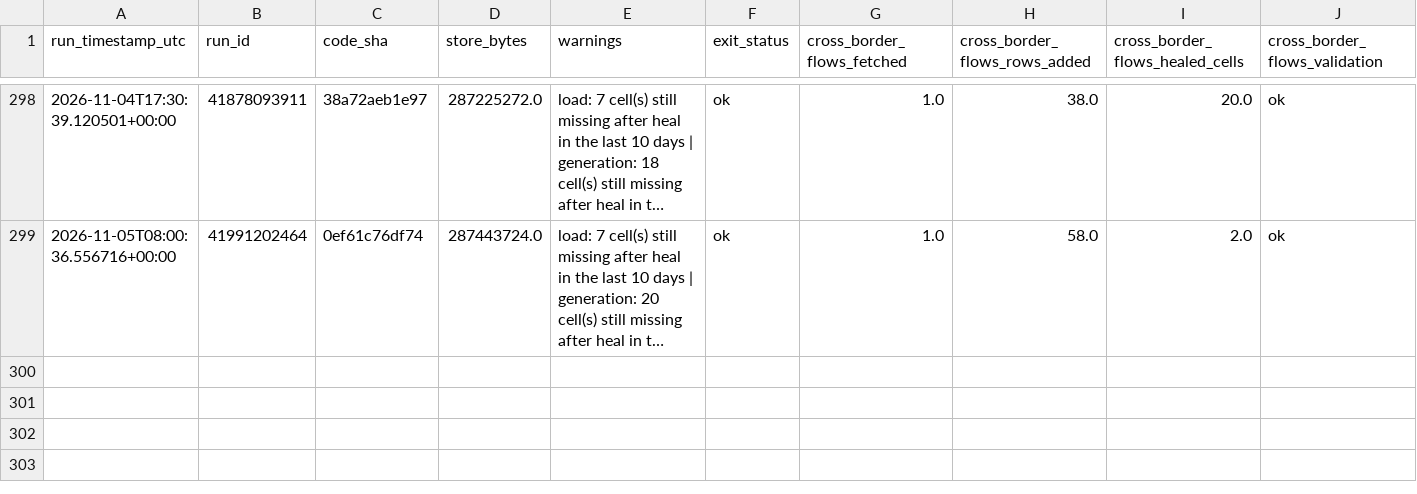
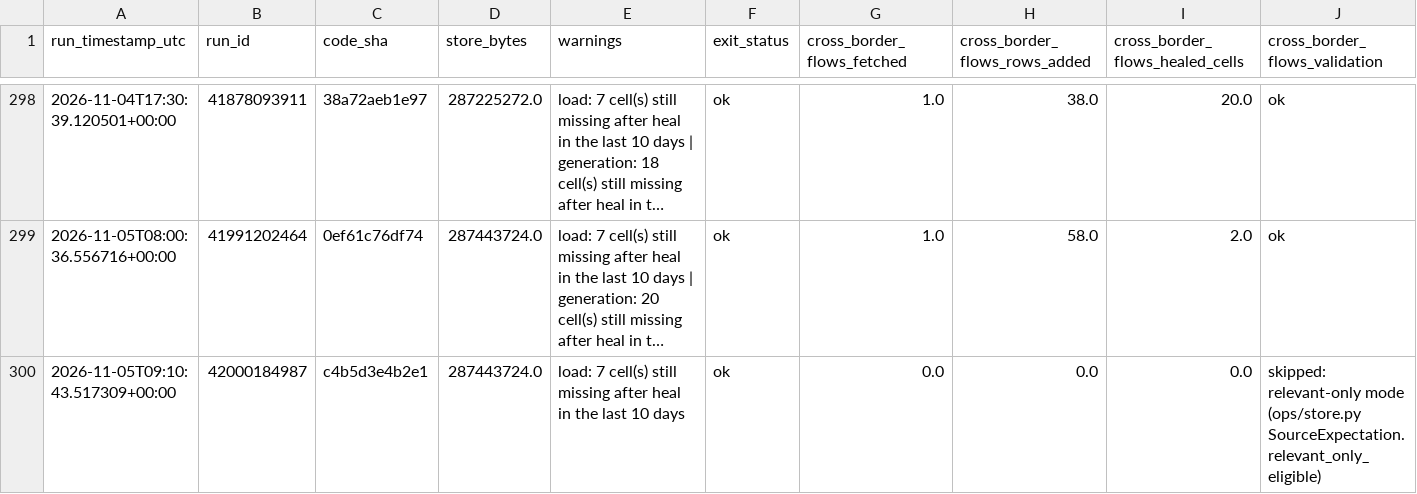
Before and after one commit to soentkeblindow/day-ahead-forecast-live-ops, a CSV file: logs/store_sync.csv, drawn as a sheet; only a part is shown, gaps mark what is left out; long unchanged cells end in …; rows hold the shown columns only; the diff names each change by its address in the sheet, - before the commit and + after, or states it on an @@ line.

```diff
--- a/logs/store_sync.csv
+++ b/logs/store_sync.csv
+row 300: 2026-11-05T09:10:43.517309+00:00 | 42000184987 | c4b5d3e4b2e1 | 287443724.0 | load: 7 cell(s) still missing after heal in the last 10 days | ok | 0.0 | 0.0 | 0.0 | skipped: relevant-only mode (ops/store.py SourceExpectation.relevant_only_eligible)
```
